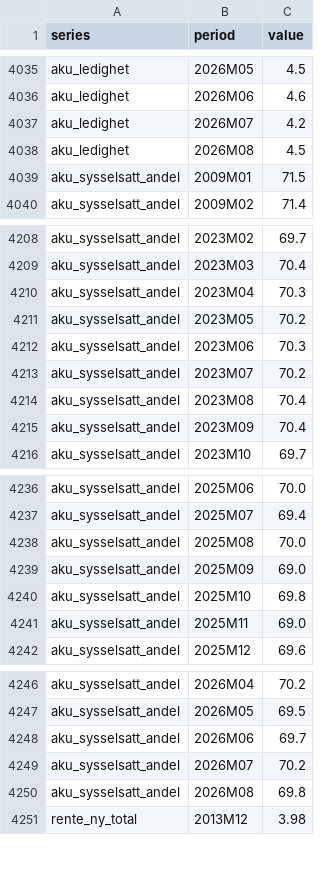
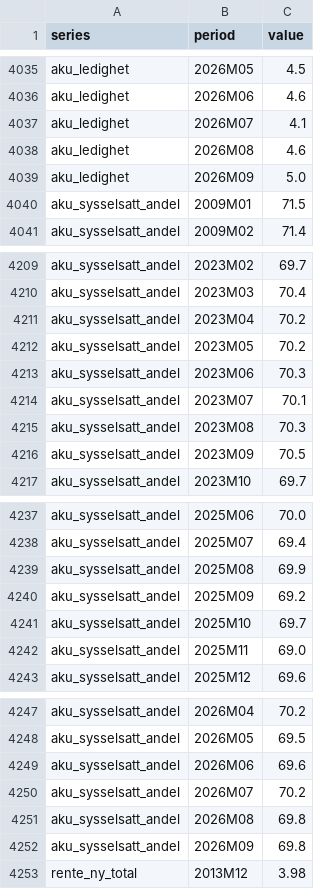
Before and after one commit to Kvelliken/boligpriser, a CSV file: data/raw/ssb_series.csv, drawn as a sheet; only a part is shown, gaps mark what is left out; the diff covers the shown part only.

```diff
--- a/data/raw/ssb_series.csv
+++ b/data/raw/ssb_series.csv
@@ -4036,4 +4036,5 @@ aku_ledighet,2026M05,4.5
 aku_ledighet,2026M06,4.6
-aku_ledighet,2026M07,4.2
-aku_ledighet,2026M08,4.5
+aku_ledighet,2026M07,4.1
+aku_ledighet,2026M08,4.6
+aku_ledighet,2026M09,5.0
 aku_sysselsatt_andel,2009M01,71.5
@@ -4209,8 +4210,8 @@ aku_sysselsatt_andel,2023M02,69.7
 aku_sysselsatt_andel,2023M03,70.4
-aku_sysselsatt_andel,2023M04,70.3
+aku_sysselsatt_andel,2023M04,70.2
 aku_sysselsatt_andel,2023M05,70.2
 aku_sysselsatt_andel,2023M06,70.3
-aku_sysselsatt_andel,2023M07,70.2
-aku_sysselsatt_andel,2023M08,70.4
-aku_sysselsatt_andel,2023M09,70.4
+aku_sysselsatt_andel,2023M07,70.1
+aku_sysselsatt_andel,2023M08,70.3
+aku_sysselsatt_andel,2023M09,70.5
 aku_sysselsatt_andel,2023M10,69.7
@@ -4237,5 +4238,5 @@ aku_sysselsatt_andel,2025M06,70.0
 aku_sysselsatt_andel,2025M07,69.4
-aku_sysselsatt_andel,2025M08,70.0
-aku_sysselsatt_andel,2025M09,69.0
-aku_sysselsatt_andel,2025M10,69.8
+aku_sysselsatt_andel,2025M08,69.9
+aku_sysselsatt_andel,2025M09,69.2
+aku_sysselsatt_andel,2025M10,69.7
 aku_sysselsatt_andel,2025M11,69.0
@@ -4247,5 +4248,6 @@ aku_sysselsatt_andel,2026M04,70.2
 aku_sysselsatt_andel,2026M05,69.5
-aku_sysselsatt_andel,2026M06,69.7
+aku_sysselsatt_andel,2026M06,69.6
 aku_sysselsatt_andel,2026M07,70.2
 aku_sysselsatt_andel,2026M08,69.8
+aku_sysselsatt_andel,2026M09,69.8
 rente_ny_total,2013M12,3.98
```
Also changed, not shown: 12 added rows and 15 edited cells elsewhere in this file, data/raw/market_eurnok.csv, data/raw/market_statsobl_10y.csv, 15 other files.
